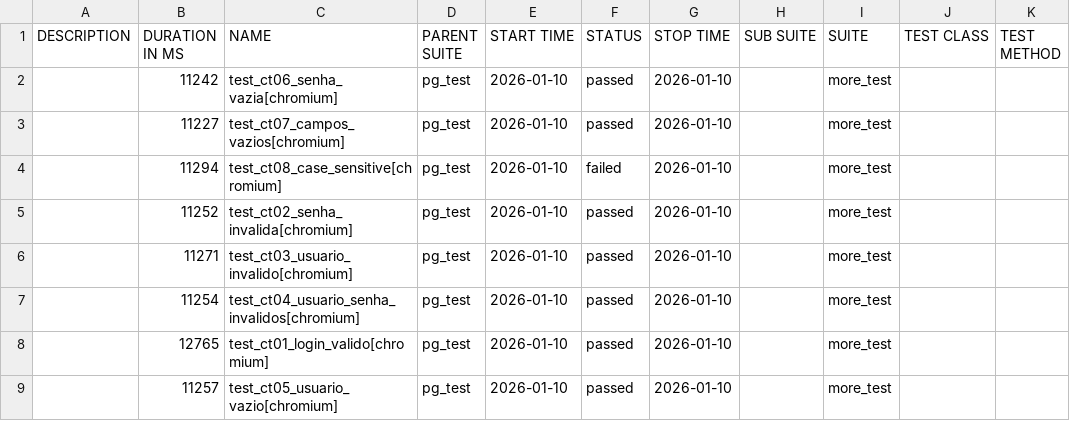
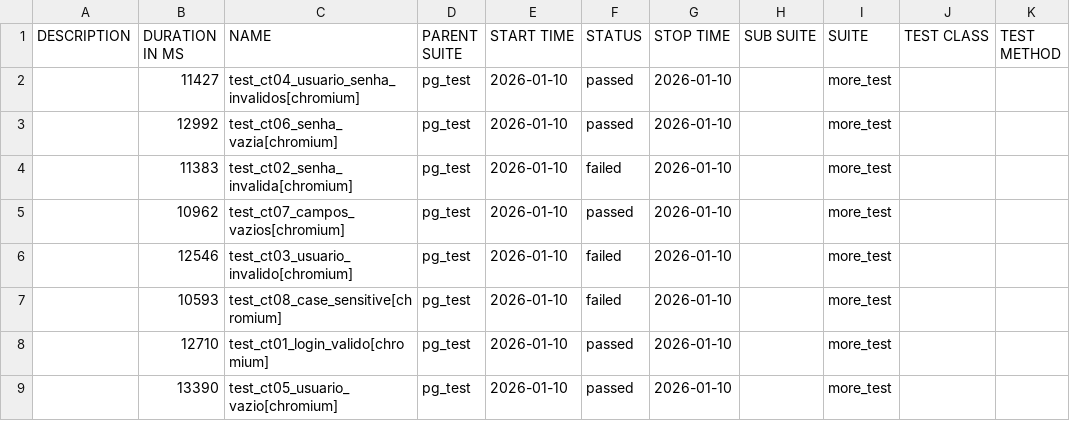
Before and after one commit to ZhOWzz/allure-test, a CSV file: data/suites.csv, drawn as a sheet.

```diff
--- a/data/suites.csv
+++ b/data/suites.csv
@@ -1,9 +1,9 @@
 "DESCRIPTION","DURATION IN MS","NAME","PARENT SUITE","START TIME","STATUS","STOP TIME","SUB SUITE","SUITE","TEST CLASS","TEST METHOD"
-"","11242","test_ct06_senha_vazia[chromium]","pg_test","2026-01-10","passed","2026-01-10","","more_test","",""
-"","11227","test_ct07_campos_vazios[chromium]","pg_test","2026-01-10","passed","2026-01-10","","more_test","",""
-"","11294","test_ct08_case_sensitive[chromium]","pg_test","2026-01-10","failed","2026-01-10","","more_test","",""
-"","11252","test_ct02_senha_invalida[chromium]","pg_test","2026-01-10","passed","2026-01-10","","more_test","",""
-"","11271","test_ct03_usuario_invalido[chromium]","pg_test","2026-01-10","passed","2026-01-10","","more_test","",""
-"","11254","test_ct04_usuario_senha_invalidos[chromium]","pg_test","2026-01-10","passed","2026-01-10","","more_test","",""
-"","12765","test_ct01_login_valido[chromium]","pg_test","2026-01-10","passed","2026-01-10","","more_test","",""
-"","11257","test_ct05_usuario_vazio[chromium]","pg_test","2026-01-10","passed","2026-01-10","","more_test","",""
+"","11427","test_ct04_usuario_senha_invalidos[chromium]","pg_test","2026-01-10","passed","2026-01-10","","more_test","",""
+"","12992","test_ct06_senha_vazia[chromium]","pg_test","2026-01-10","passed","2026-01-10","","more_test","",""
+"","11383","test_ct02_senha_invalida[chromium]","pg_test","2026-01-10","failed","2026-01-10","","more_test","",""
+"","10962","test_ct07_campos_vazios[chromium]","pg_test","2026-01-10","passed","2026-01-10","","more_test","",""
+"","12546","test_ct03_usuario_invalido[chromium]","pg_test","2026-01-10","failed","2026-01-10","","more_test","",""
+"","10593","test_ct08_case_sensitive[chromium]","pg_test","2026-01-10","failed","2026-01-10","","more_test","",""
+"","12710","test_ct01_login_valido[chromium]","pg_test","2026-01-10","passed","2026-01-10","","more_test","",""
+"","13390","test_ct05_usuario_vazio[chromium]","pg_test","2026-01-10","passed","2026-01-10","","more_test","",""
```
Also changed, not shown: 48 other files.
